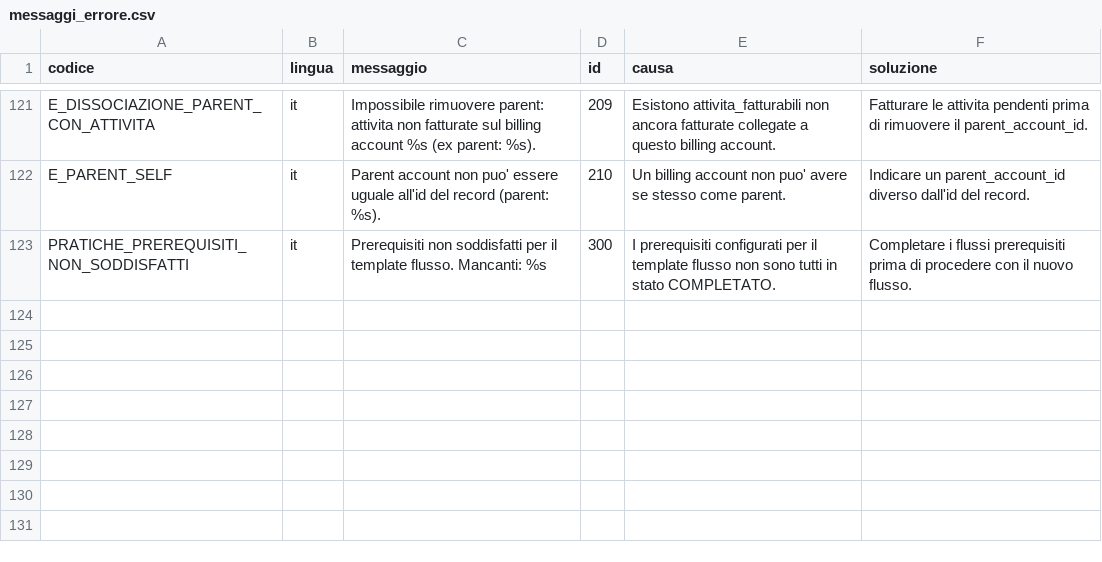
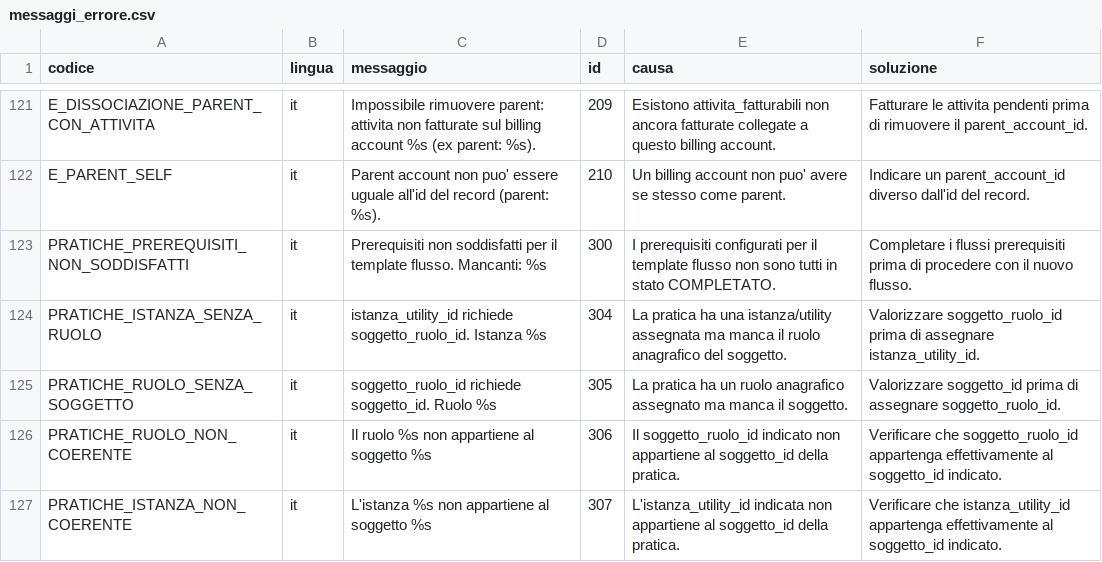
Before and after one commit to Tito-it/ZeroErp, a CSV file: db/changelog/migrations_v2/80_data/sql/config/messaggi_errore.csv, drawn as a sheet; only a part is shown, gaps mark what is left out; the diff names each change by its address in the sheet, - before the commit and + after, or states it on an @@ line.

Commit message:
Modifiche tabelle per pratiche

```diff
--- a/db/changelog/migrations_v2/80_data/sql/config/messaggi_errore.csv
+++ b/db/changelog/migrations_v2/80_data/sql/config/messaggi_errore.csv
+row 124: PRATICHE_ISTANZA_SENZA_RUOLO | it | istanza_utility_id richiede soggetto_ruolo_id. Istanza %s | 304 | La pratica ha una istanza/utility assegnata ma manca il ruolo anagrafico del soggetto. | Valorizzare soggetto_ruolo_id prima di assegnare istanza_utility_id.
+row 125: PRATICHE_RUOLO_SENZA_SOGGETTO | it | soggetto_ruolo_id richiede soggetto_id. Ruolo %s | 305 | La pratica ha un ruolo anagrafico assegnato ma manca il soggetto. | Valorizzare soggetto_id prima di assegnare soggetto_ruolo_id.
+row 126: PRATICHE_RUOLO_NON_COERENTE | it | Il ruolo %s non appartiene al soggetto %s | 306 | Il soggetto_ruolo_id indicato non appartiene al soggetto_id della pratica. | Verificare che soggetto_ruolo_id appartenga effettivamente al soggetto_id indicato.
+row 127: PRATICHE_ISTANZA_NON_COERENTE | it | L'istanza %s non appartiene al soggetto %s | 307 | L'istanza_utility_id indicata non appartiene al soggetto_id della pratica. | Verificare che istanza_utility_id appartenga effettivamente al soggetto_id indicato.
```
Also changed, not shown: db/changelog/migrations_v2/80_data/sql/config/sistema_codici.csv, 4 other files.
